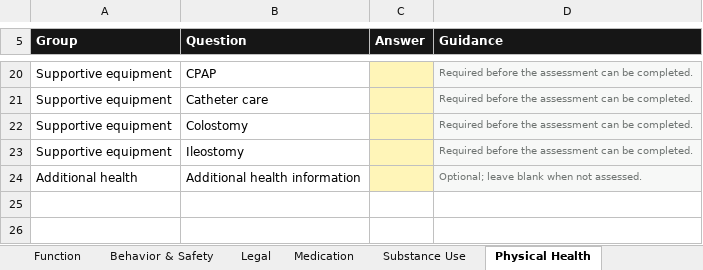
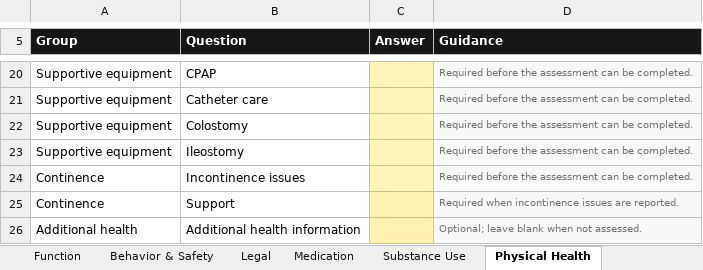
Before and after one commit to 3wilsoneric/pipeline-app, an Excel workbook: public/templates/pipeline-assessment-workbook.xlsx, sheet Physical Health, drawn as a sheet; only a part is shown, gaps mark what is left out; values as stored, in another font and other column widths than the file's, no borders; the diff names each change by its address in the sheet, - before the commit and + after, or states it on an @@ line.

Commit message:
fix: align assessment workbook schema

```diff
--- a/public/templates/pipeline-assessment-workbook.xlsx (sheet Physical Health)
+++ b/public/templates/pipeline-assessment-workbook.xlsx (sheet Physical Health)
+row 24: Continence | Incontinence issues |  | Required before the assessment can be completed.
+row 25: Continence | Support |  | Required when incontinence issues are reported.
```
Also changed, not shown: sheet Pipeline_Data, sheet Start Here, formulas that keep their value.
